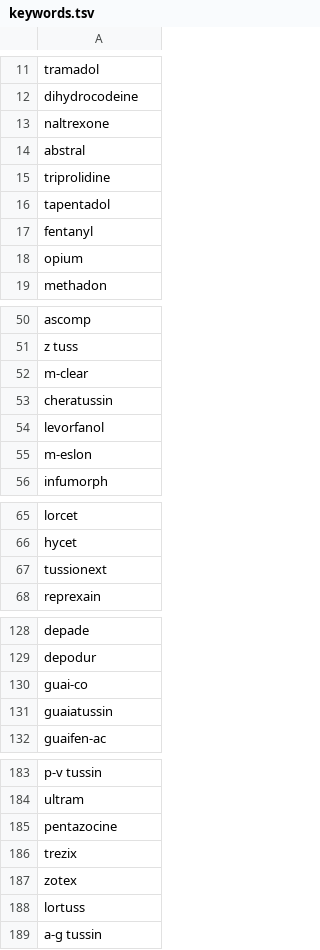
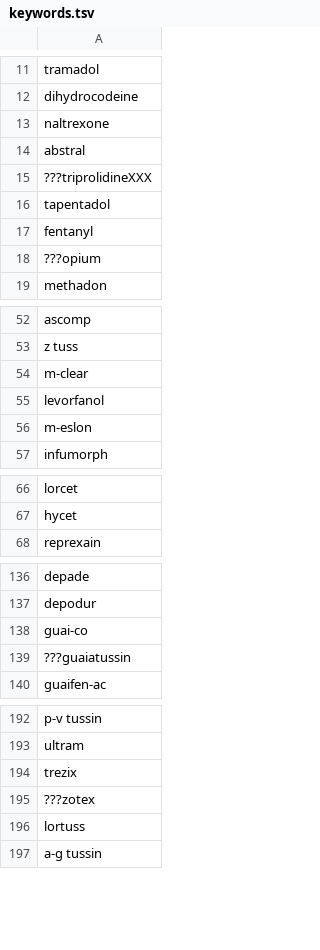
Before and after one commit to comorbidity/medgen-data, a TSV file: opioid/keywords.tsv, drawn as a sheet; only a part is shown, gaps mark what is left out; the diff covers the shown part only.

```diff
--- a/opioid/keywords.tsv
+++ b/opioid/keywords.tsv
@@ -14,6 +14,6 @@ naltrexone
 abstral
-triprolidine
+???triprolidineXXX
 tapentadol
 fentanyl
-opium
+???opium
 methadon
@@ -52,3 +54,2 @@ z tuss
 m-clear
-cheratussin
 levorfanol
@@ -66,3 +67,2 @@ lorcet
 hycet
-tussionext
 reprexain
@@ -130,3 +138,3 @@ depodur
 guai-co
-guaiatussin
+???guaiatussin
 guaifen-ac
@@ -184,5 +193,4 @@ p-v tussin
 ultram
-pentazocine
 trezix
-zotex
+???zotex
 lortuss
```
Also changed, not shown: 38 added rows, 2 removed rows and 5 edited cells elsewhere in this file.
